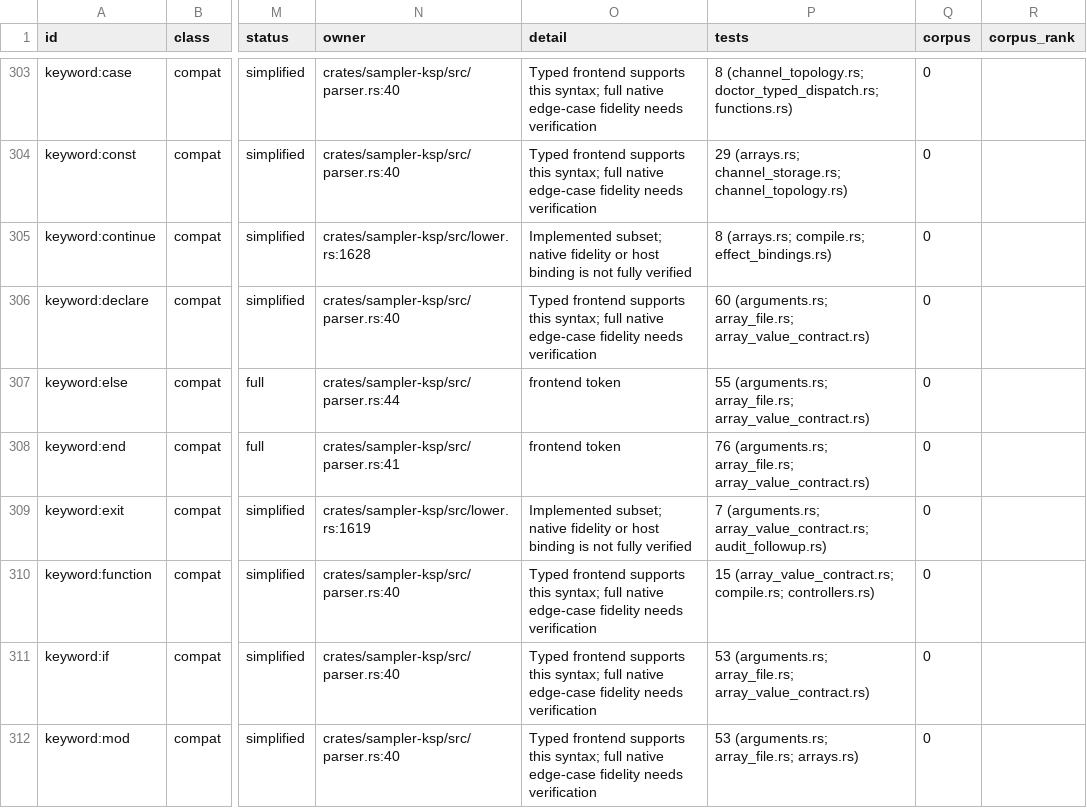
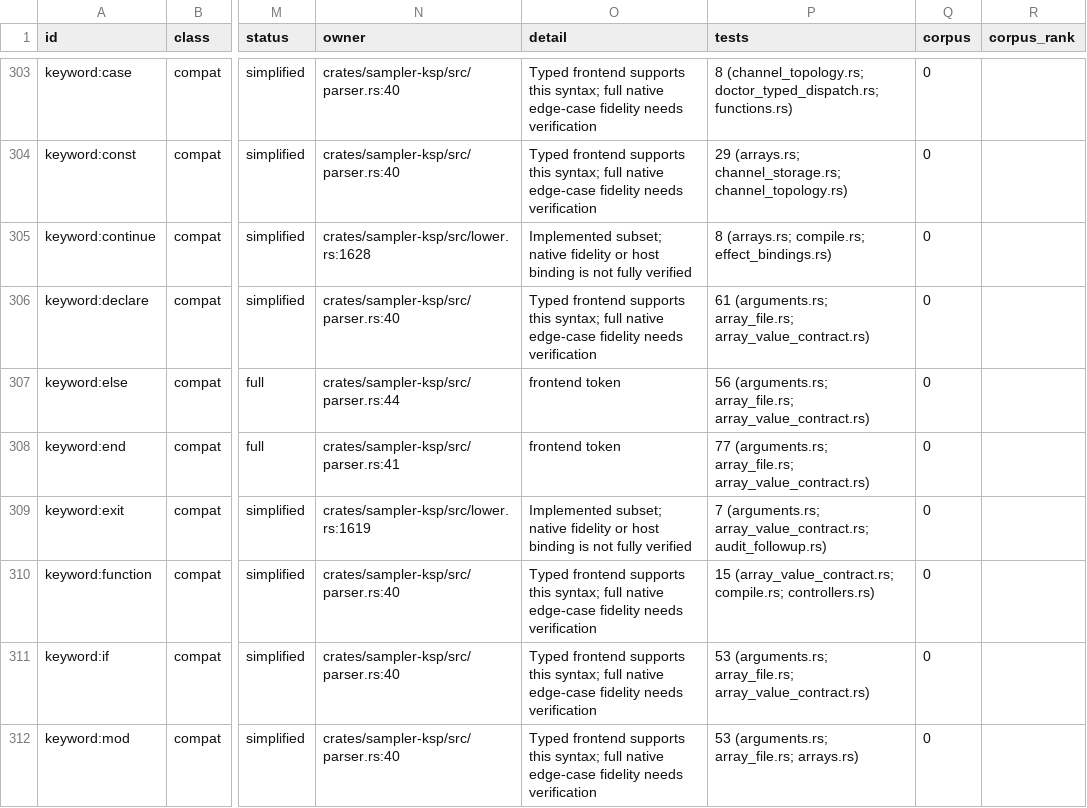
Before and after one commit to DerpcatMusic/KONTRA, a TSV file: docs/re/ksp/SYMBOLS.tsv, drawn as a sheet; only a part is shown, gaps mark what is left out; the diff covers the shown part only; the diff names each change by its address in the sheet, - before the commit and + after, or states it on an @@ line.

```diff
--- a/docs/re/ksp/SYMBOLS.tsv
+++ b/docs/re/ksp/SYMBOLS.tsv
-P306 (tests): 60 (arguments.rs; array_file.rs;…
+P306 (tests): 61 (arguments.rs; array_file.rs;…
-P307 (tests): 55 (arguments.rs; array_file.rs;…
+P307 (tests): 56 (arguments.rs; array_file.rs;…
-P308 (tests): 76 (arguments.rs; array_file.rs;…
+P308 (tests): 77 (arguments.rs; array_file.rs;…
```
Also changed, not shown: 10 edited cells elsewhere in this file, 6 other files.
